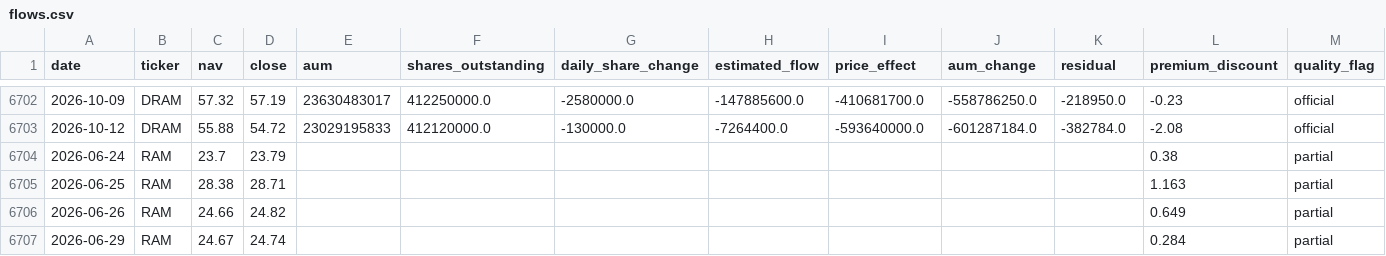
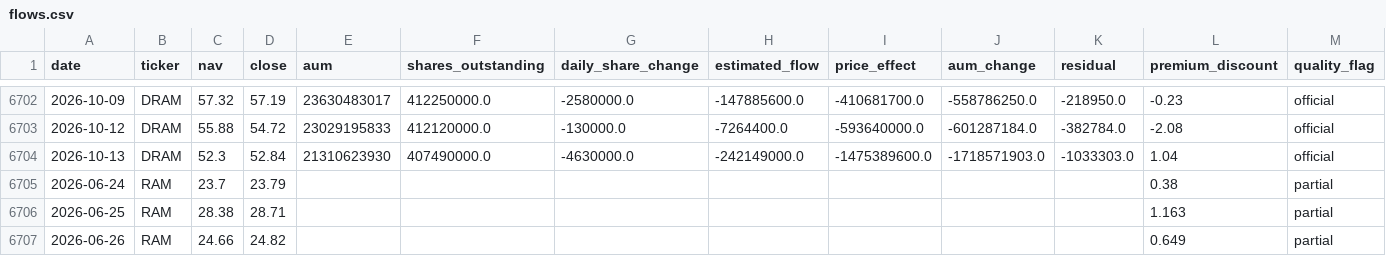
Before and after one commit to winner02-spec/ewy-dram-flow-dashboard-, a CSV file: data/flows.csv, drawn as a sheet; only a part is shown, gaps mark what is left out; the shorter side is filled out with more unchanged rows; the diff names each change by its address in the sheet, - before the commit and + after, or states it on an @@ line.

Commit message:
data: 2026-10-14

```diff
--- a/data/flows.csv
+++ b/data/flows.csv
+row 6704: 2026-10-13 | DRAM | 52.3 | 52.84 | 21310623930 | 407490000.0 | -4630000.0 | -242149000.0 | -1475389600.0 | -1718571903.0 | -1033303.0 | 1.04 | official
```
Also changed, not shown: 2 other files.
